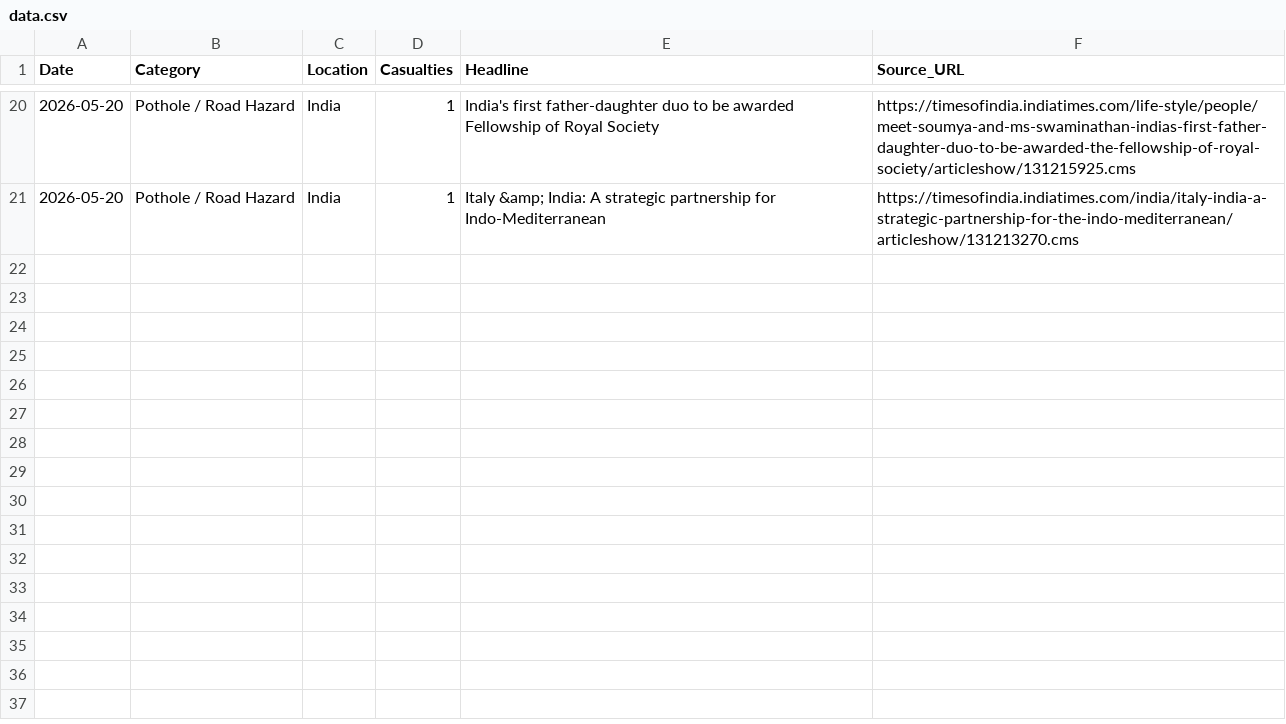
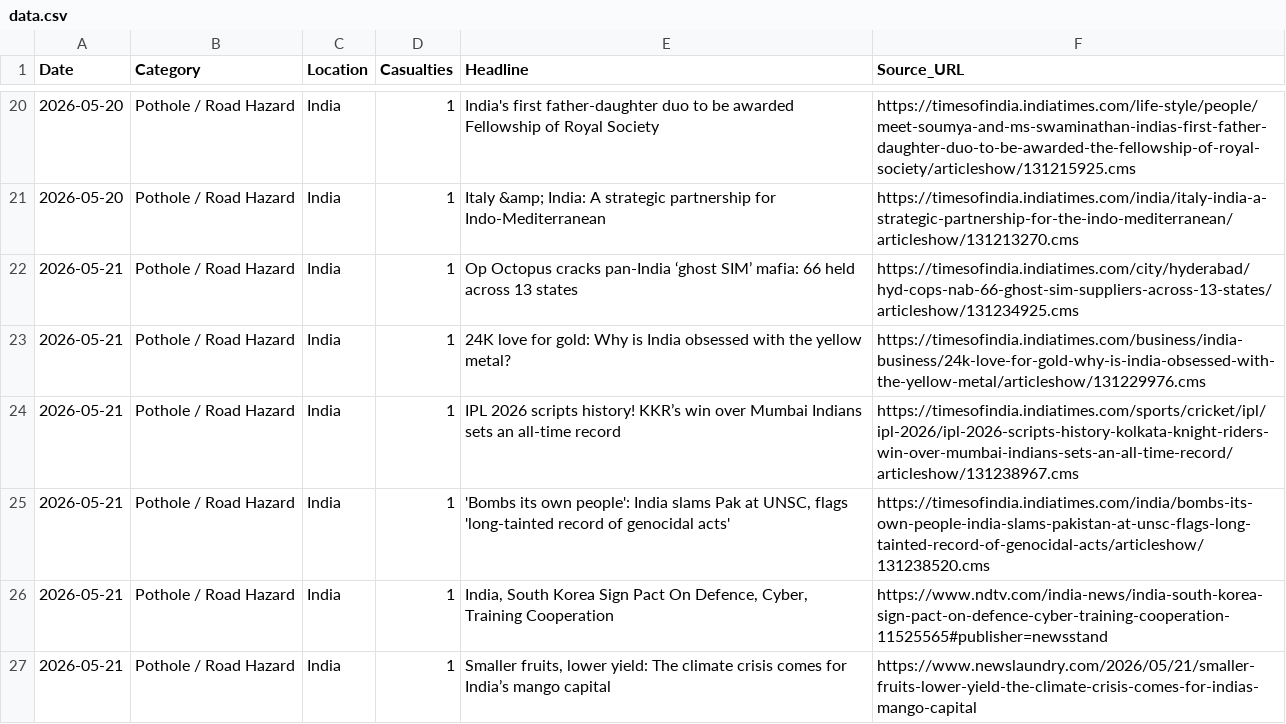
Before and after one commit to SonuK29/accountability-tracker., a CSV file: data.csv, drawn as a sheet; only a part is shown, gaps mark what is left out.

```diff
--- a/data.csv
+++ b/data.csv
@@ -21 +21,7 @@ Date,Category,Location,Casualties,Headline,Source_URL
 2026-05-20,Pothole / Road Hazard,India,1,Italy &amp; India: A strategic partnership for Indo-Mediterranean,https://timesofindia.indiatimes.com/india/italy-india-a-strategic-partnership-for-the-indo-mediterranean/articleshow/131213270.cms
+2026-05-21,Pothole / Road Hazard,India,1,Op Octopus cracks pan-India ‘ghost SIM’ mafia: 66 held across 13 states,https://timesofindia.indiatimes.com/city/hyderabad/hyd-cops-nab-66-ghost-sim-suppliers-across-13-states/articleshow/131234925.cms
+2026-05-21,Pothole / Road Hazard,India,1,24K love for gold: Why is India obsessed with the yellow metal?,https://timesofindia.indiatimes.com/business/india-business/24k-love-for-gold-why-is-india-obsessed-with-the-yellow-metal/articleshow/131229976.cms
+2026-05-21,Pothole / Road Hazard,India,1,IPL 2026 scripts history! KKR’s win over Mumbai Indians sets an all-time record,https://timesofindia.indiatimes.com/sports/cricket/ipl/ipl-2026/ipl-2026-scripts-history-kolkata-knight-riders-win-over-mumbai-indians-sets-an-all-time-record/articleshow/131238967.cms
+2026-05-21,Pothole / Road Hazard,India,1,"'Bombs its own people': India slams Pak at UNSC, flags 'long-tainted record of genocidal acts'",https://timesofindia.indiatimes.com/india/bombs-its-own-people-india-slams-pakistan-at-unsc-flags-long-tainted-record-of-genocidal-acts/articleshow/131238520.cms
+2026-05-21,Pothole / Road Hazard,India,1,"India, South Korea Sign Pact On Defence, Cyber, Training Cooperation",https://www.ndtv.com/india-news/india-south-korea-sign-pact-on-defence-cyber-training-cooperation-11525565#publisher=newsstand
+2026-05-21,Pothole / Road Hazard,India,1,"Smaller fruits, lower yield: The climate crisis comes for India’s mango capital",https://www.newslaundry.com/2026/05/21/smaller-fruits-lower-yield-the-climate-crisis-comes-for-indias-mango-capital
```
